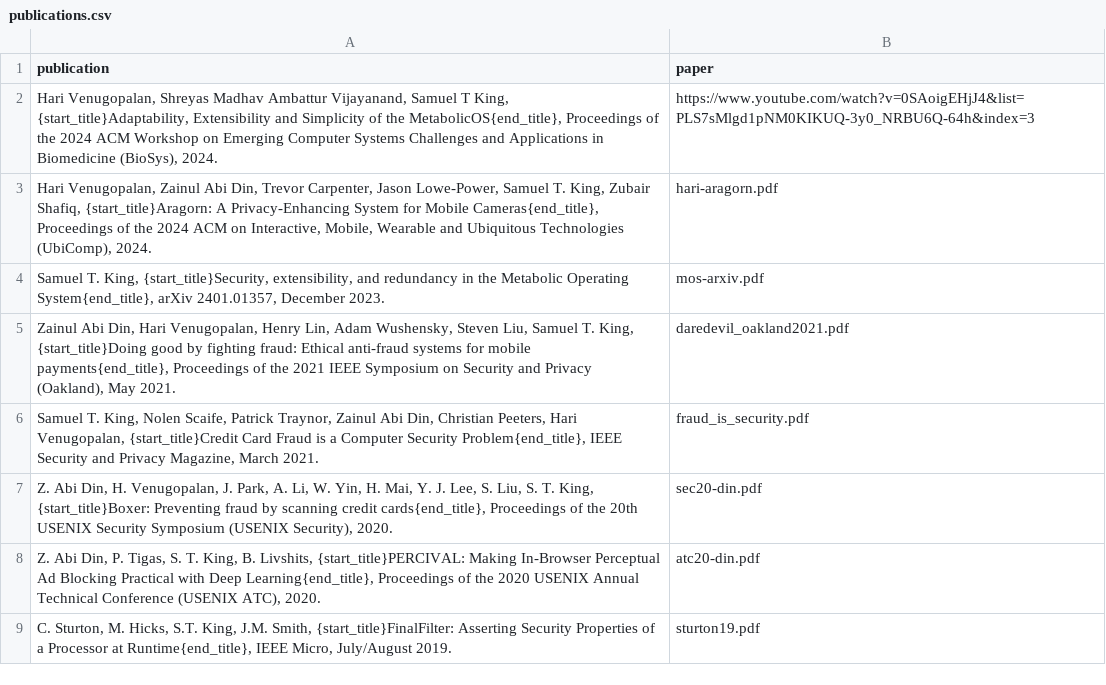
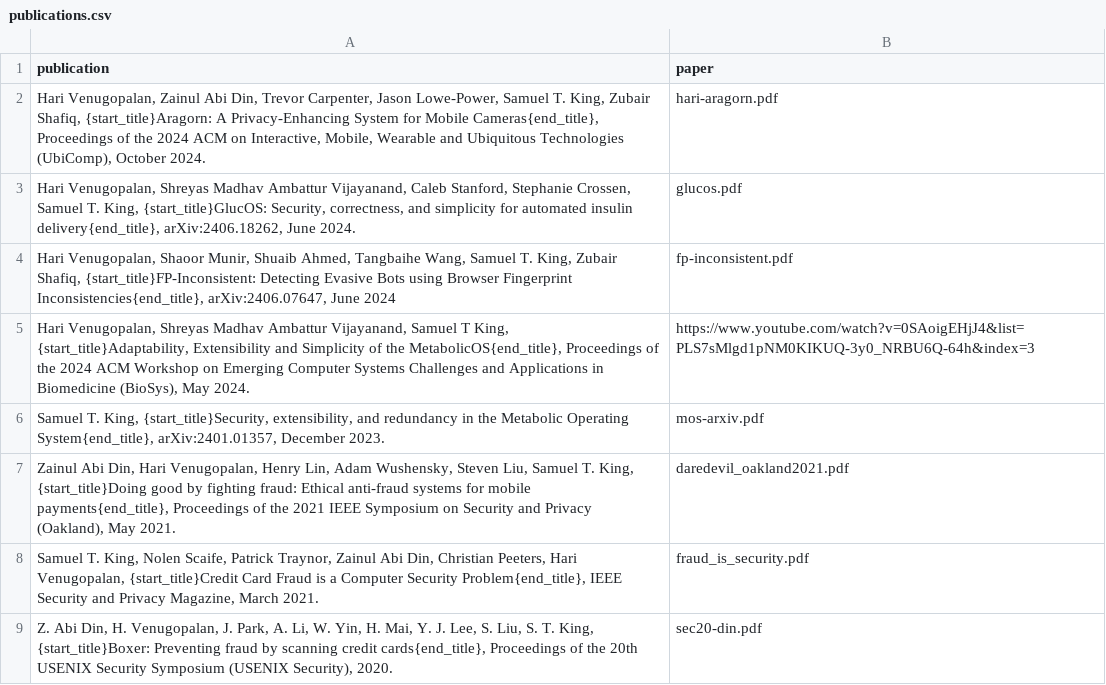
Before and after one commit to kingst/kingst-ucdavis, a CSV file: home/publications.csv, drawn as a sheet; only a part is shown; the shorter side is filled out with more unchanged rows.

Commit message:
Add new publications

```diff
--- a/home/publications.csv
+++ b/home/publications.csv
@@ -1,5 +1,7 @@
 publication,paper
-"Hari Venugopalan, Shreyas Madhav Ambattur Vijayanand, Samuel T King, {start_title}Adaptability, Extensibility and Simplicity of the MetabolicOS{end_title}, Proceedings of the 2024 ACM Workshop on Emerging Computer Systems Challenges and Applications in Biomedicine (BioSys), 2024.","https://www.youtube.com/watch?v=0SAoigEHjJ4&list=PLS7sMlgd1pNM0KIKUQ-3y0_NRBU6Q-64h&index=3"
-"Hari Venugopalan, Zainul Abi Din, Trevor Carpenter, Jason Lowe-Power, Samuel T. King, Zubair Shafiq, {start_title}Aragorn: A Privacy-Enhancing System for Mobile Cameras{end_title}, Proceedings of the 2024 ACM on Interactive, Mobile, Wearable and Ubiquitous Technologies (UbiComp), 2024.",hari-aragorn.pdf
-"Samuel T. King, {start_title}Security, extensibility, and redundancy in the Metabolic Operating System{end_title}, arXiv 2401.01357, December 2023.",mos-arxiv.pdf
+"Hari Venugopalan, Zainul Abi Din, Trevor Carpenter, Jason Lowe-Power, Samuel T. King, Zubair Shafiq, {start_title}Aragorn: A Privacy-Enhancing System for Mobile Cameras{end_title}, Proceedings of the 2024 ACM on Interactive, Mobile, Wearable and Ubiquitous Technologies (UbiComp), October 2024.",hari-aragorn.pdf
+"Hari Venugopalan, Shreyas Madhav Ambattur Vijayanand, Caleb Stanford, Stephanie Crossen, Samuel T. King, {start_title}GlucOS: Security, correctness, and simplicity for automated insulin delivery{end_title}, arXiv:2406.18262, June 2024.",glucos.pdf
+"Hari Venugopalan, Shaoor Munir, Shuaib Ahmed, Tangbaihe Wang, Samuel T. King, Zubair Shafiq, {start_title}FP-Inconsistent: Detecting Evasive Bots using Browser Fingerprint Inconsistencies{end_title}, arXiv:2406.07647, June 2024",fp-inconsistent.pdf
+"Hari Venugopalan, Shreyas Madhav Ambattur Vijayanand, Samuel T King, {start_title}Adaptability, Extensibility and Simplicity of the MetabolicOS{end_title}, Proceedings of the 2024 ACM Workshop on Emerging Computer Systems Challenges and Applications in Biomedicine (BioSys), May 2024.","https://www.youtube.com/watch?v=0SAoigEHjJ4&list=PLS7sMlgd1pNM0KIKUQ-3y0_NRBU6Q-64h&index=3"
+"Samuel T. King, {start_title}Security, extensibility, and redundancy in the Metabolic Operating System{end_title}, arXiv:2401.01357, December 2023.",mos-arxiv.pdf
 "Zainul Abi Din, Hari Venugopalan, Henry Lin, Adam Wushensky, Steven Liu, Samuel T. King, {start_title}Doing good by fighting fraud: Ethical anti-fraud systems for mobile payments{end_title}, Proceedings of the 2021 IEEE Symposium on Security and Privacy (Oakland), May 2021.",daredevil_oakland2021.pdf
```
Also changed, not shown: 2 other files.
